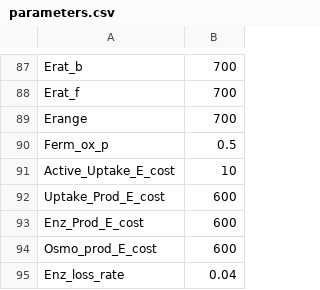
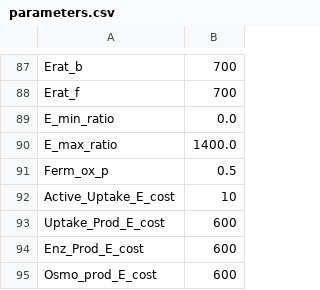
Before and after one commit to jgwalkup/DeCADEMENT, a CSV file: input/parameters.csv, drawn as a sheet; only a part is shown, gaps mark what is left out; the shorter side is filled out with more unchanged rows.

```diff
--- a/input/parameters.csv
+++ b/input/parameters.csv
@@ -88,3 +88,4 @@ Erat_b,700
 Erat_f,700
-Erange,700
+E_min_ratio,0.0
+E_max_ratio,1400.0
 Ferm_ox_p,0.5
```
Also changed, not shown: input_20261006_revised/parameters.csv, input_e1500/parameters.csv, 25 other files.
